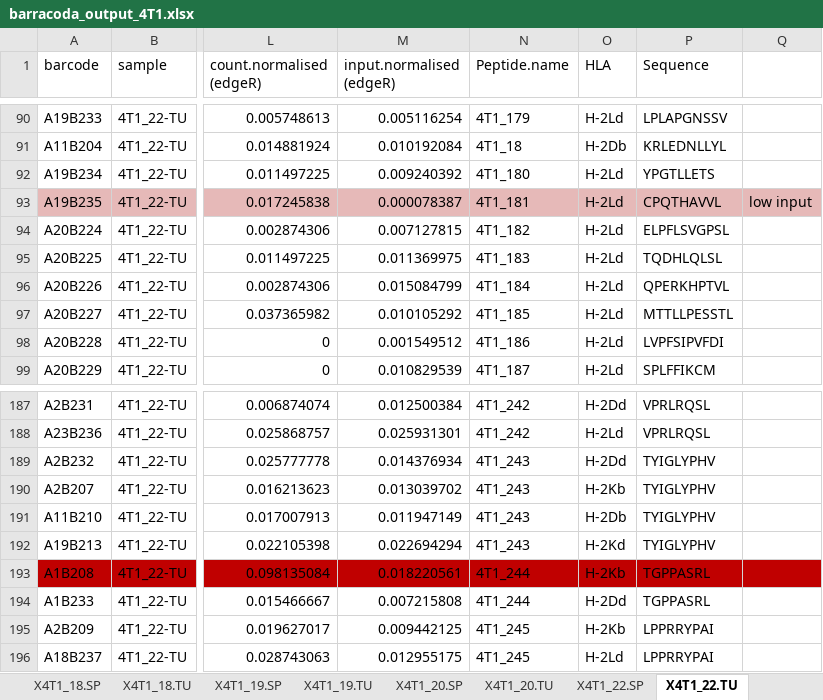
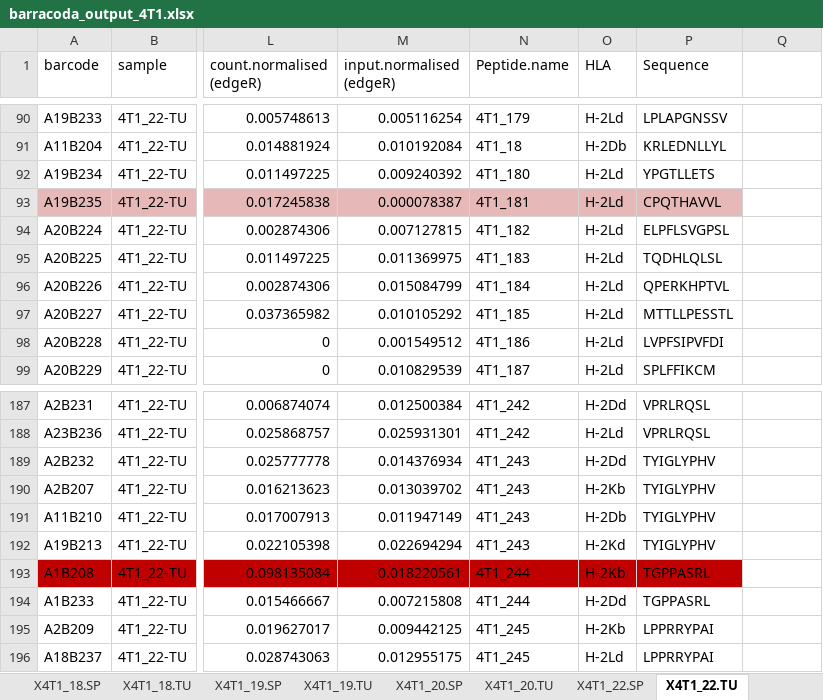
Before and after one commit to SRHgroup/BaracodaOutputAnalysis, an Excel workbook: test_data/barracoda_output_4T1.xlsx, sheet X4T1_22.TU, drawn as a sheet; only a part is shown, gaps mark what is left out; values as stored, in another font and other column widths than the file's, no borders; the diff names each change by its address in the sheet, - before the commit and + after, or states it on an @@ line.

```diff
--- a/test_data/barracoda_output_4T1.xlsx (sheet X4T1_22.TU)
+++ b/test_data/barracoda_output_4T1.xlsx (sheet X4T1_22.TU)
-Q93: low input
+Q93: (empty)
-Q93 fill: #E6B9B8
+Q93 fill: none
-Q193 fill: #C00000
+Q193 fill: none
```
Also changed, not shown: sheet X4T1_16.TU, sheet X4T1_17.TU, sheet X4T1_18.TU, sheet X4T1_19.TU, test_data/4T1_library_mupexi.xlsx, 1 other file.
